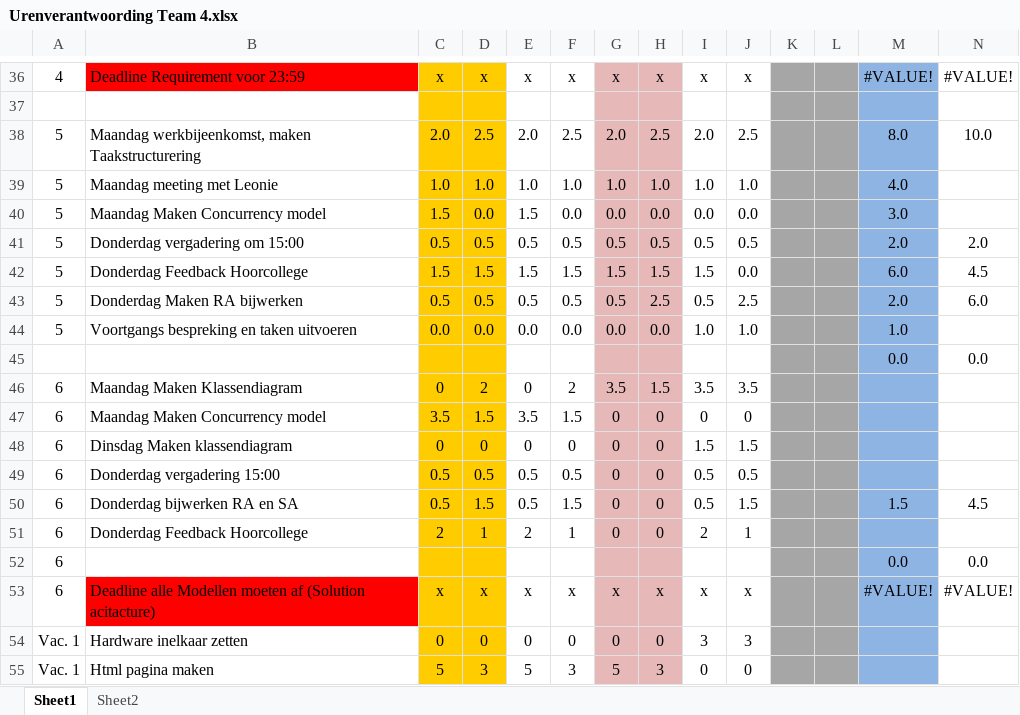
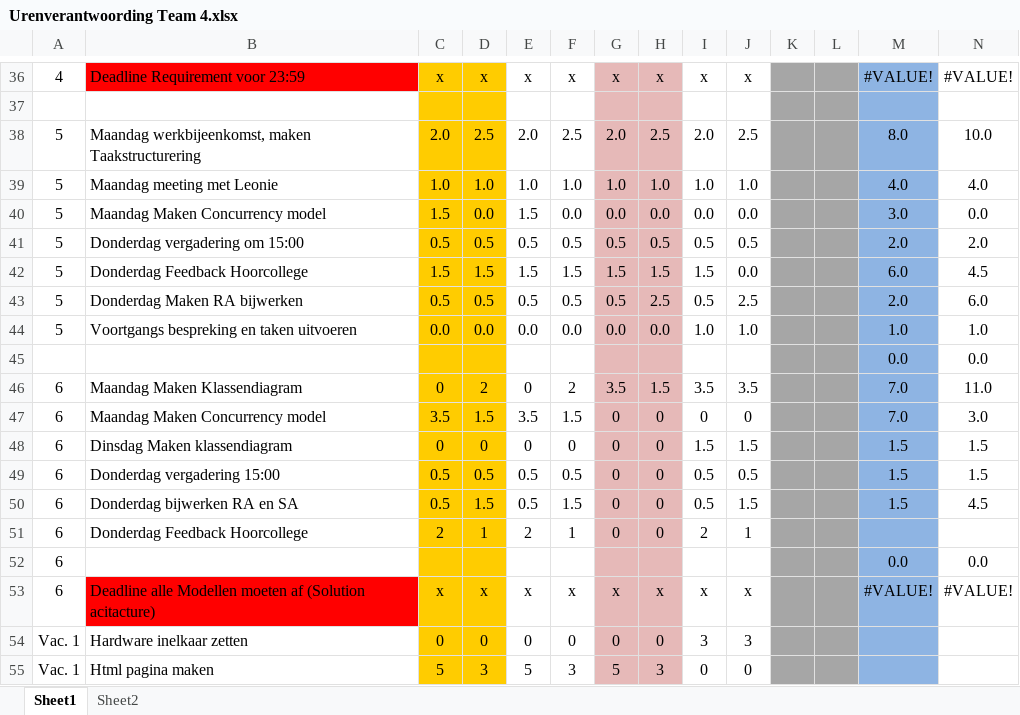
Before and after one commit to ray10k/TO6, an Excel workbook: docs/Uren_Verantwoording/Urenverantwoording Team 4.xlsx, sheet Sheet1, drawn as a sheet; only a part is shown, gaps mark what is left out; values as stored, in another font and other column widths than the file's, no borders; the diff covers the shown part only; the diff names each change by its address in the sheet, - before the commit and + after, or states it on an @@ line.

```diff
--- a/docs/Uren_Verantwoording/Urenverantwoording Team 4.xlsx (sheet Sheet1)
+++ b/docs/Uren_Verantwoording/Urenverantwoording Team 4.xlsx (sheet Sheet1)
-N39: (empty)
+N39: 4.0
-N40: (empty)
+N40: 0.0
-N44: (empty)
+N44: 1.0
-M46:M47: (empty)
+M46:M47: 7.0
-N46: (empty)
+N46: 11.0
-N47: (empty)
+N47: 3.0
-M48:M49: (empty)
+M48:M49: 1.5
-N48:N49: (empty)
+N48:N49: 1.5
```
Also changed, not shown: 5 added rows, 2 removed rows and 15 edited cells elsewhere in this sheet, formulas that keep their value, 7 other files.
